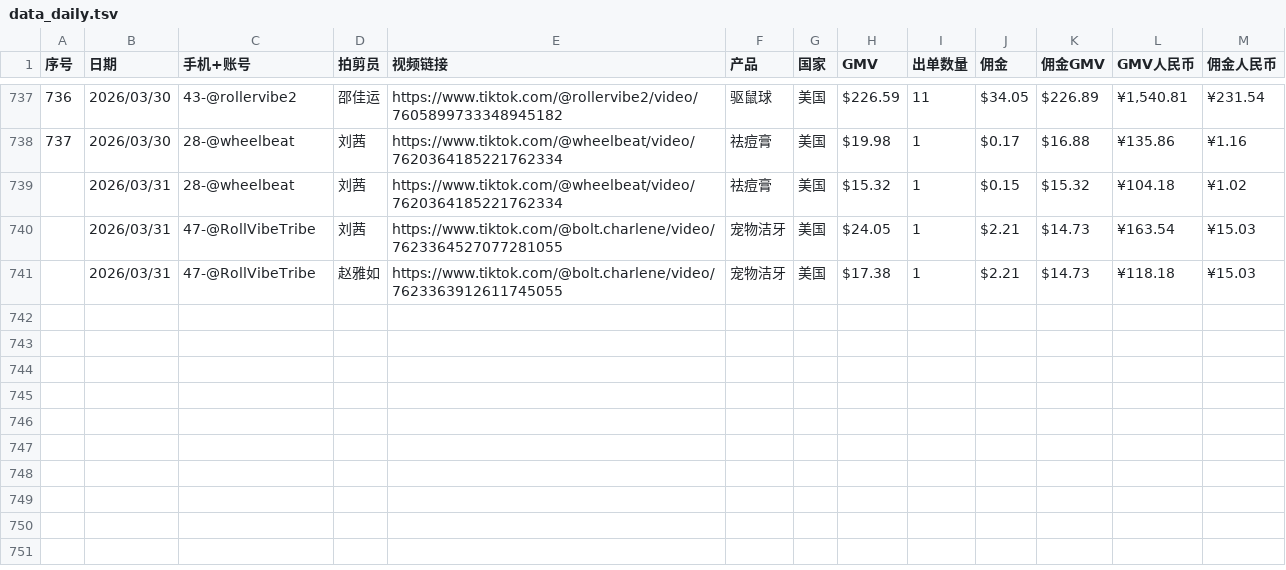
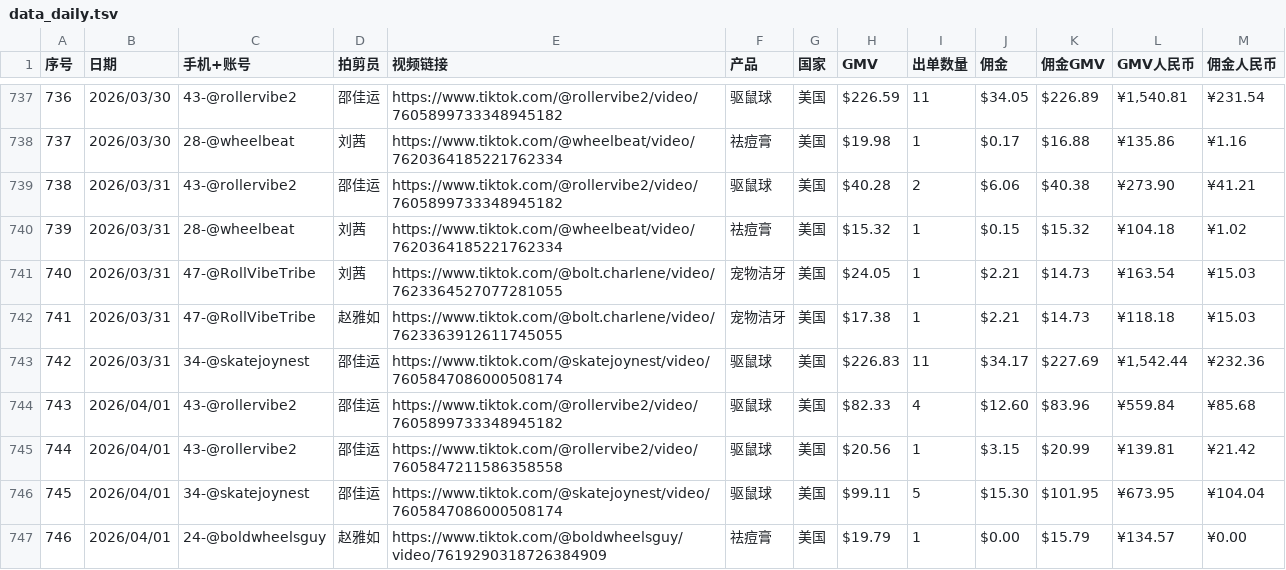
Before and after one commit to zjk19970130-collab/dktt_datadashboard, a TSV file: data_daily.tsv, drawn as a sheet; only a part is shown, gaps mark what is left out; addresses are those after the commit; the diff covers the shown part only; the diff names each change by its address in the sheet, - before the commit and + after, or states it on an @@ line.

Commit message:
Update data_daily.tsv

```diff
--- a/data_daily.tsv
+++ b/data_daily.tsv
+row 739: 738 | 2026/03/31 | 43-@rollervibe2 | 邵佳运 | https://www.tiktok.com/@rollervibe2/video/7605899733348945182 | 驱鼠球 | 美国 | $40.28 | 2 | $6.06 | $40.38 | ¥273.90 | ¥41.21
@@ column A (序号) renumbered between rows 740 and 742 @@
+row 743: 742 | 2026/03/31 | 34-@skatejoynest | 邵佳运 | https://www.tiktok.com/@skatejoynest/video/7605847086000508174 | 驱鼠球 | 美国 | $226.83 | 11 | $34.17 | $227.69 | ¥1,542.44 | ¥232.36
+row 744: 743 | 2026/04/01 | 43-@rollervibe2 | 邵佳运 | https://www.tiktok.com/@rollervibe2/video/7605899733348945182 | 驱鼠球 | 美国 | $82.33 | 4 | $12.60 | $83.96 | ¥559.84 | ¥85.68
+row 745: 744 | 2026/04/01 | 43-@rollervibe2 | 邵佳运 | https://www.tiktok.com/@rollervibe2/video/7605847211586358558 | 驱鼠球 | 美国 | $20.56 | 1 | $3.15 | $20.99 | ¥139.81 | ¥21.42
+row 746: 745 | 2026/04/01 | 34-@skatejoynest | 邵佳运 | https://www.tiktok.com/@skatejoynest/video/7605847086000508174 | 驱鼠球 | 美国 | $99.11 | 5 | $15.30 | $101.95 | ¥673.95 | ¥104.04
+row 747: 746 | 2026/04/01 | 24-@boldwheelsguy | 赵雅如 | https://www.tiktok.com/@boldwheelsguy/video/7619290318726384909 | 祛痘膏 | 美国 | $19.79 | 1 | $0.00 | $15.79 | ¥134.57 | ¥0.00
```
Also changed, not shown: 8 added rows and 18 edited cells elsewhere in this file.
